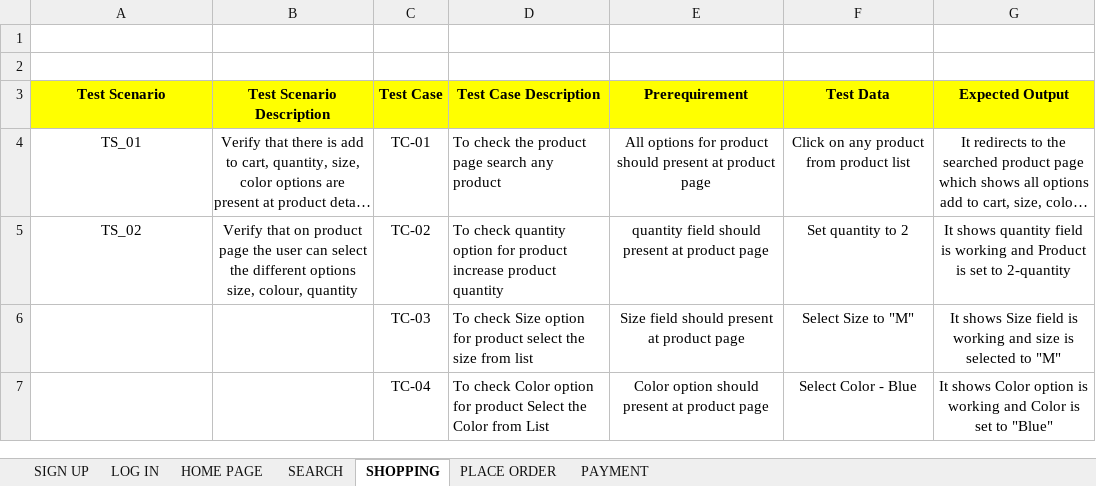
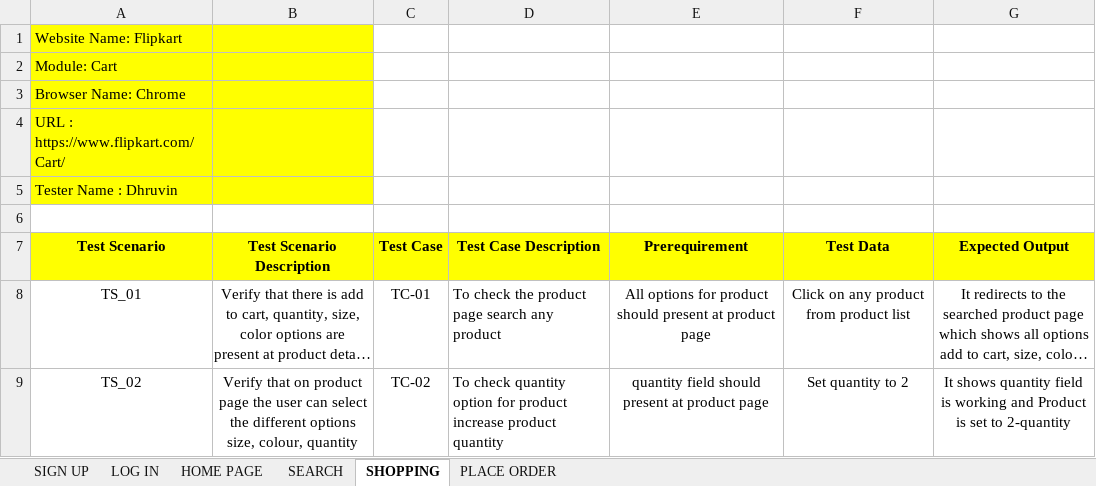
Before and after one commit to DS1022/TEST-CASE, an Excel workbook: TEST CASE - FLIPKART.xlsx, sheet SHOPPING, drawn as a sheet; only a part is shown; the shorter side is filled out with more unchanged rows; long unchanged cells end in …; values as stored, in another font and other column widths than the file's, no borders; the diff names each change by its address in the sheet, - before the commit and + after, or states it on an @@ line.

```diff
--- a/TEST CASE - FLIPKART.xlsx (sheet SHOPPING)
+++ b/TEST CASE - FLIPKART.xlsx (sheet SHOPPING)
-sheet tab: PAYMENT
-A1 (Test Scenario): (empty)
+A1 (Test Scenario): Website Name: Flipkart
-A1:B1 fill: none
+A1:B1 fill: #FFFF00
+row 2: Module: Cart
+row 3: Browser Name: Chrome
+row 4: URL : https://www.flipkart.com/Cart/
+row 5: Tester Name : Dhruvin
```
Also changed, not shown: sheet PLACE ORDER, sheet SIGN UP, sheet SEARCH, sheet HOME PAGE, sheet LOG IN.
